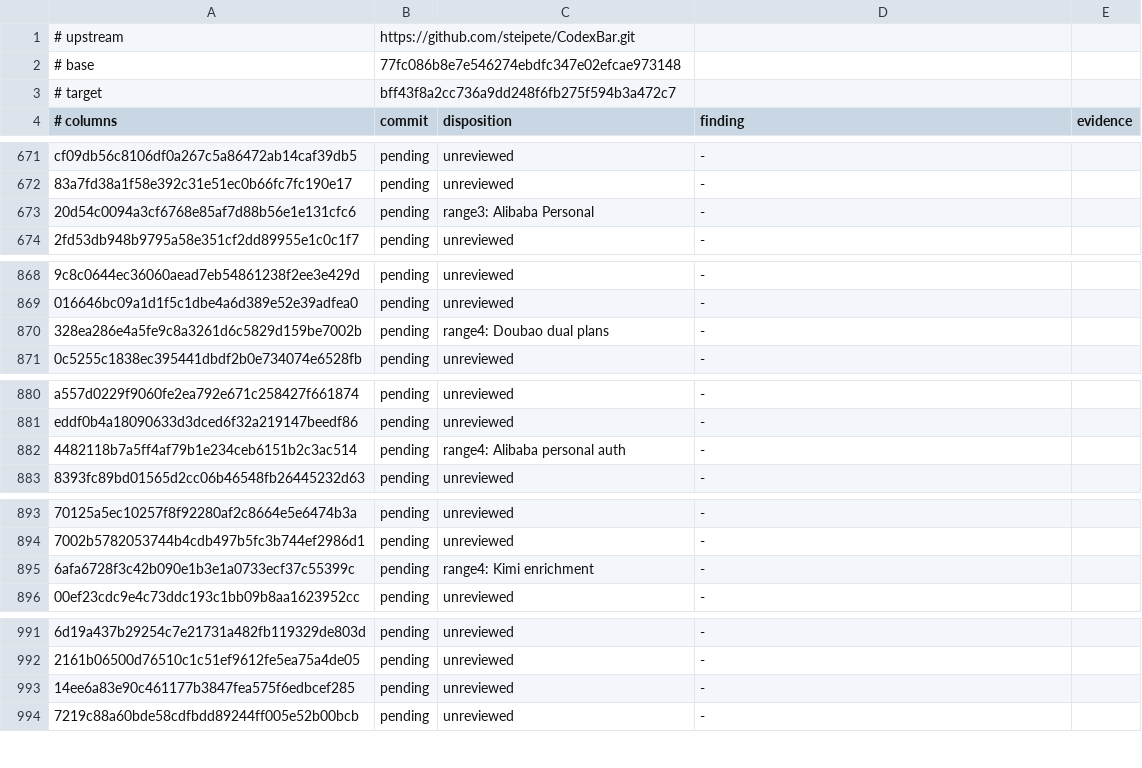
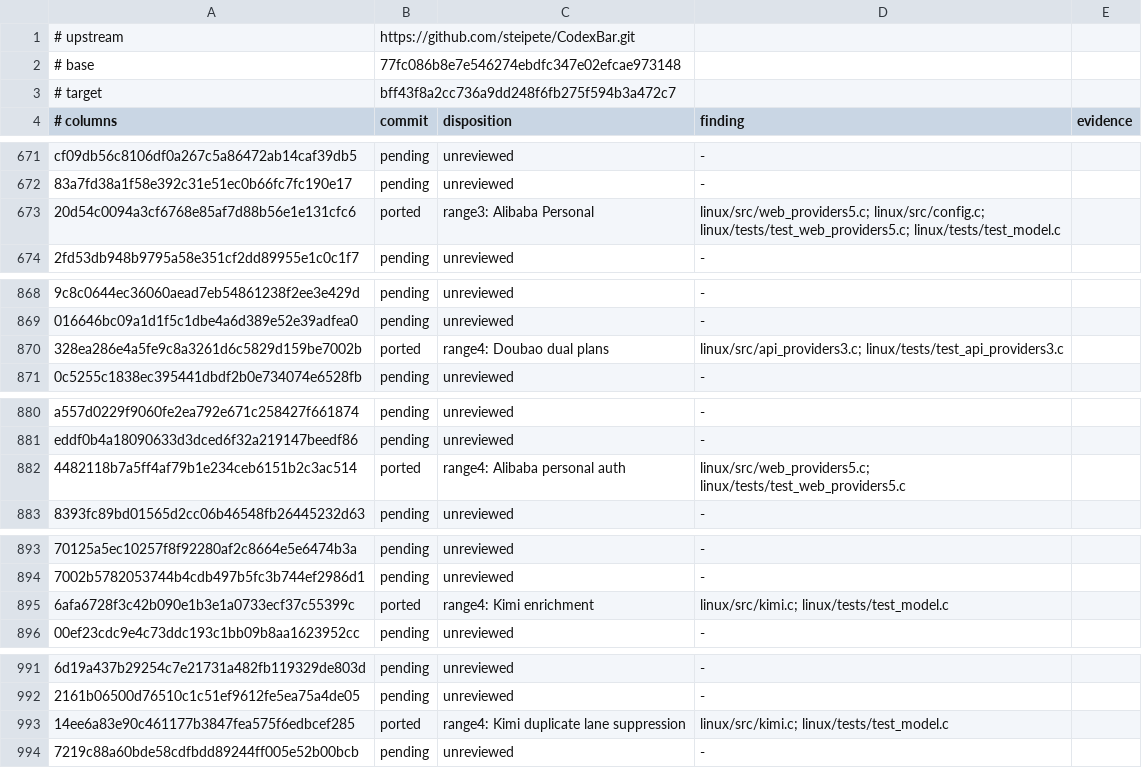
Before and after one commit to WhiteHades/CodexBar-linux, a TSV file: audit/upstream-parity.tsv, drawn as a sheet; only a part is shown, gaps mark what is left out; the diff covers the shown part only; the diff names each change by its address in the sheet, - before the commit and + after, or states it on an @@ line.

Commit message:
feat: align independent provider parity

```diff
--- a/audit/upstream-parity.tsv
+++ b/audit/upstream-parity.tsv
-B673 (commit): pending
+B673 (commit): ported
-D673 (finding): -
+D673 (finding): linux/src/web_providers5.c; linux/src/config.c; linux/tests/test_web_providers5.c; linux/tests/test_model.c
-B870 (commit): pending
+B870 (commit): ported
-D870 (finding): -
+D870 (finding): linux/src/api_providers3.c; linux/tests/test_api_providers3.c
-B882 (commit): pending
+B882 (commit): ported
-D882 (finding): -
+D882 (finding): linux/src/web_providers5.c; linux/tests/test_web_providers5.c
-B895 (commit): pending
+B895 (commit): ported
-D895 (finding): -
+D895 (finding): linux/src/kimi.c; linux/tests/test_model.c
-B993 (commit): pending
+B993 (commit): ported
-C993 (disposition): unreviewed
+C993 (disposition): range4: Kimi duplicate lane suppression
-D993 (finding): -
+D993 (finding): linux/src/kimi.c; linux/tests/test_model.c
```
Also changed, not shown: 2 edited cells elsewhere in this file, 11 other files.
